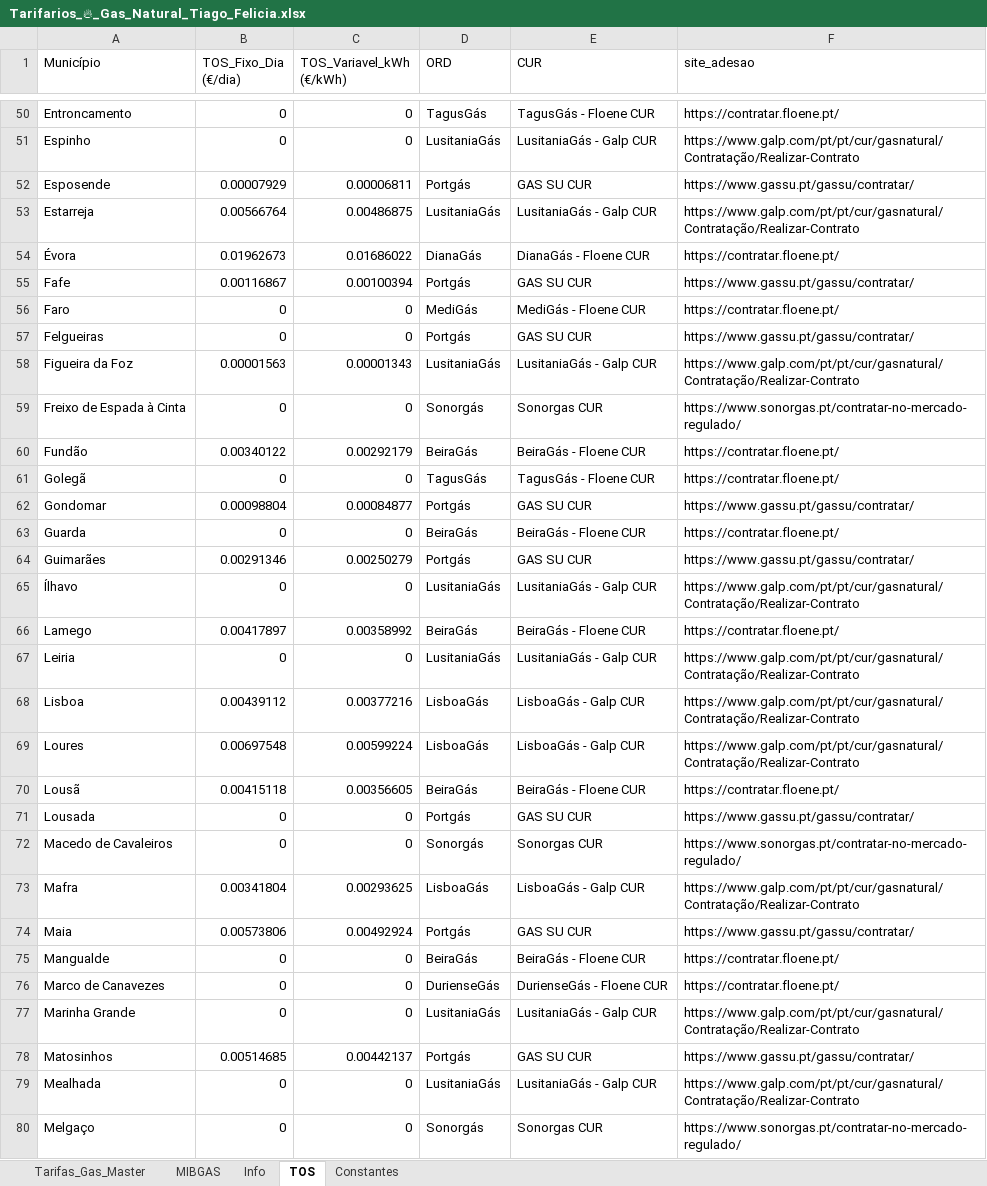
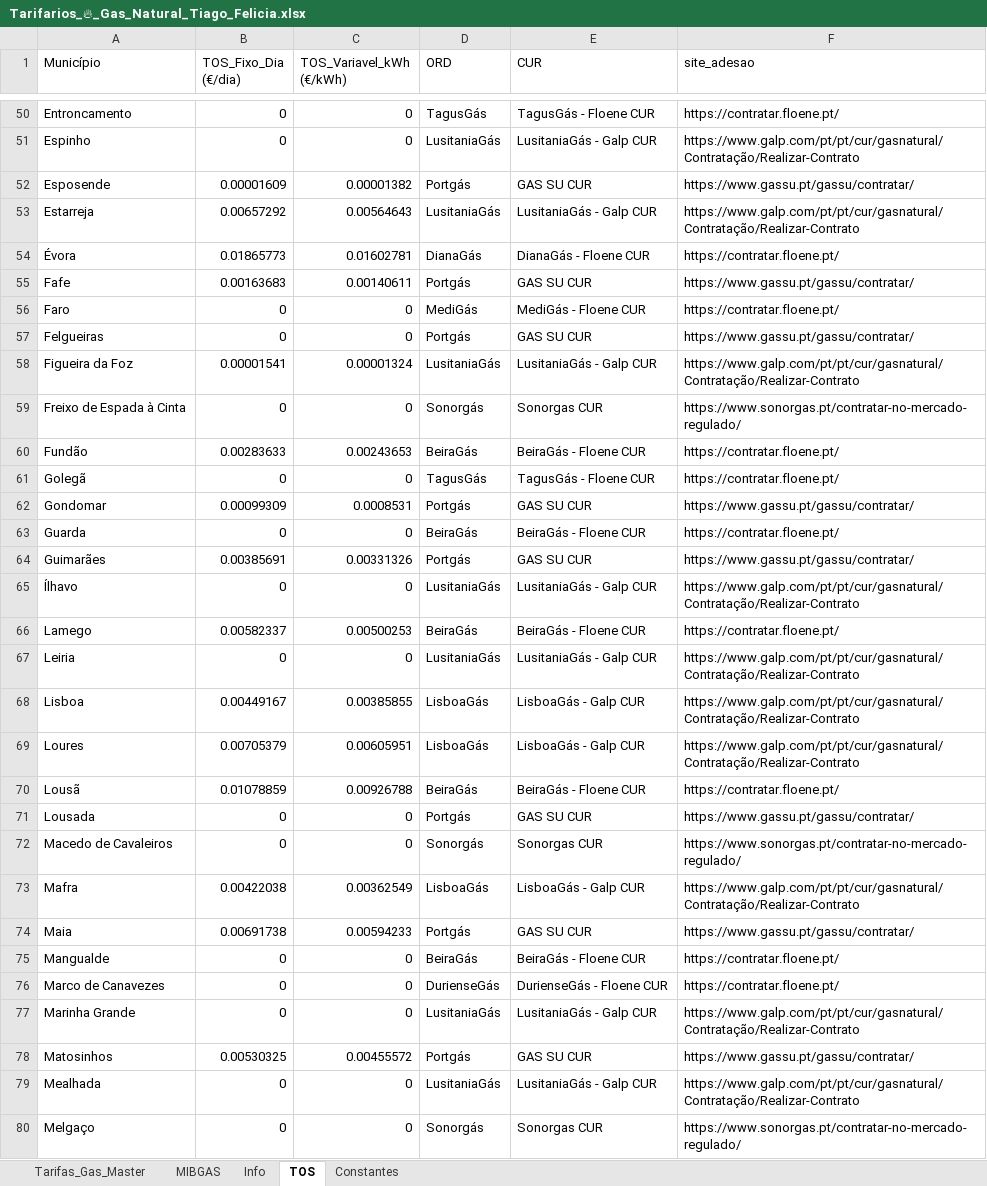
Before and after one commit to tiagofelicia/simulador-tarifarios-gas, an Excel workbook: Tarifarios_🔥_Gas_Natural_Tiago_Felicia.xlsx, sheet TOS, drawn as a sheet; only a part is shown, gaps mark what is left out; values as stored, in another font and other column widths than the file's, no cell formats; the diff covers the shown part only; the diff names each change by its address in the sheet, - before the commit and + after, or states it on an @@ line.

```diff
--- a/Tarifarios_🔥_Gas_Natural_Tiago_Felicia.xlsx (sheet TOS)
+++ b/Tarifarios_🔥_Gas_Natural_Tiago_Felicia.xlsx (sheet TOS)
-B52 (TOS_Fixo_Dia (€/dia)): 0.00007929
+B52 (TOS_Fixo_Dia (€/dia)): 0.00001609
-C52 (TOS_Variavel_kWh (€/kWh)): 0.00006811
+C52 (TOS_Variavel_kWh (€/kWh)): 0.00001382
-B53 (TOS_Fixo_Dia (€/dia)): 0.00566764
+B53 (TOS_Fixo_Dia (€/dia)): 0.00657292
-C53 (TOS_Variavel_kWh (€/kWh)): 0.00486875
+C53 (TOS_Variavel_kWh (€/kWh)): 0.00564643
-B54 (TOS_Fixo_Dia (€/dia)): 0.01962673
+B54 (TOS_Fixo_Dia (€/dia)): 0.01865773
-C54 (TOS_Variavel_kWh (€/kWh)): 0.01686022
+C54 (TOS_Variavel_kWh (€/kWh)): 0.01602781
-B55 (TOS_Fixo_Dia (€/dia)): 0.00116867
+B55 (TOS_Fixo_Dia (€/dia)): 0.00163683
-C55 (TOS_Variavel_kWh (€/kWh)): 0.00100394
+C55 (TOS_Variavel_kWh (€/kWh)): 0.00140611
-B58 (TOS_Fixo_Dia (€/dia)): 0.00001563
+B58 (TOS_Fixo_Dia (€/dia)): 0.00001541
-C58 (TOS_Variavel_kWh (€/kWh)): 0.00001343
+C58 (TOS_Variavel_kWh (€/kWh)): 0.00001324
-B60 (TOS_Fixo_Dia (€/dia)): 0.00340122
+B60 (TOS_Fixo_Dia (€/dia)): 0.00283633
-C60 (TOS_Variavel_kWh (€/kWh)): 0.00292179
+C60 (TOS_Variavel_kWh (€/kWh)): 0.00243653
-B62 (TOS_Fixo_Dia (€/dia)): 0.00098804
+B62 (TOS_Fixo_Dia (€/dia)): 0.00099309
-C62 (TOS_Variavel_kWh (€/kWh)): 0.00084877
+C62 (TOS_Variavel_kWh (€/kWh)): 0.0008531
-B64 (TOS_Fixo_Dia (€/dia)): 0.00291346
+B64 (TOS_Fixo_Dia (€/dia)): 0.00385691
-C64 (TOS_Variavel_kWh (€/kWh)): 0.00250279
+C64 (TOS_Variavel_kWh (€/kWh)): 0.00331326
-B66 (TOS_Fixo_Dia (€/dia)): 0.00417897
+B66 (TOS_Fixo_Dia (€/dia)): 0.00582337
-C66 (TOS_Variavel_kWh (€/kWh)): 0.00358992
+C66 (TOS_Variavel_kWh (€/kWh)): 0.00500253
-B68 (TOS_Fixo_Dia (€/dia)): 0.00439112
+B68 (TOS_Fixo_Dia (€/dia)): 0.00449167
-C68 (TOS_Variavel_kWh (€/kWh)): 0.00377216
+C68 (TOS_Variavel_kWh (€/kWh)): 0.00385855
-B69 (TOS_Fixo_Dia (€/dia)): 0.00697548
+B69 (TOS_Fixo_Dia (€/dia)): 0.00705379
-C69 (TOS_Variavel_kWh (€/kWh)): 0.00599224
+C69 (TOS_Variavel_kWh (€/kWh)): 0.00605951
-B70 (TOS_Fixo_Dia (€/dia)): 0.00415118
+B70 (TOS_Fixo_Dia (€/dia)): 0.01078859
-C70 (TOS_Variavel_kWh (€/kWh)): 0.00356605
+C70 (TOS_Variavel_kWh (€/kWh)): 0.00926788
-B73 (TOS_Fixo_Dia (€/dia)): 0.00341804
+B73 (TOS_Fixo_Dia (€/dia)): 0.00422038
-C73 (TOS_Variavel_kWh (€/kWh)): 0.00293625
+C73 (TOS_Variavel_kWh (€/kWh)): 0.00362549
-B74 (TOS_Fixo_Dia (€/dia)): 0.00573806
+B74 (TOS_Fixo_Dia (€/dia)): 0.00691738
-C74 (TOS_Variavel_kWh (€/kWh)): 0.00492924
+C74 (TOS_Variavel_kWh (€/kWh)): 0.00594233
-B78 (TOS_Fixo_Dia (€/dia)): 0.00514685
+B78 (TOS_Fixo_Dia (€/dia)): 0.00530325
-C78 (TOS_Variavel_kWh (€/kWh)): 0.00442137
+C78 (TOS_Variavel_kWh (€/kWh)): 0.00455572
```
Also changed, not shown: 94 edited cells elsewhere in this sheet, sheet Tarifas_Gas_Master, cell formats.
